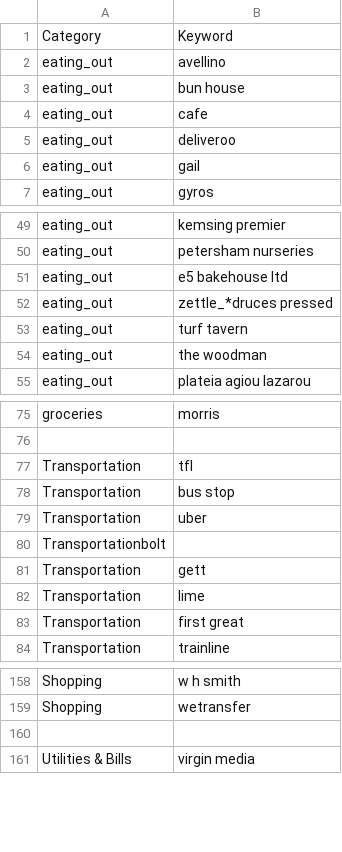
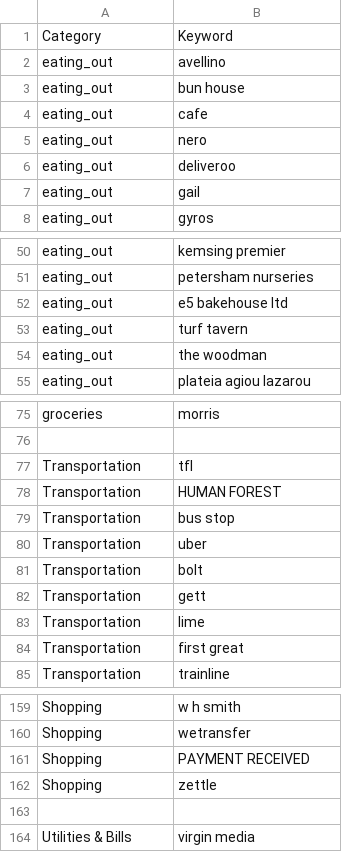
Before and after one commit to NicholasAntoniadesEngineer/expense-categorisation-and-analysis, a CSV file: keyword_mapping.csv, drawn as a sheet; only a part is shown, gaps mark what is left out.

```diff
--- a/keyword_mapping.csv
+++ b/keyword_mapping.csv
@@ -4,2 +4,3 @@ eating_out,bun house
 eating_out,cafe
+eating_out,nero
 eating_out,deliveroo
@@ -51,3 +52,2 @@ eating_out,petersham nurseries
 eating_out,e5 bakehouse ltd
-eating_out,zettle_*druces pressed
 eating_out,turf tavern
@@ -77,5 +77,6 @@ groceries,morris
 Transportation,tfl
+Transportation,HUMAN FOREST
 Transportation,bus stop
 Transportation,uber
-Transportationbolt
+Transportation,bolt
 Transportation,gett
@@ -159,2 +160,4 @@ Shopping,w h smith
 Shopping,wetransfer
+Shopping,PAYMENT RECEIVED
+Shopping,zettle
 
```
Also changed, not shown: 6 other files.
